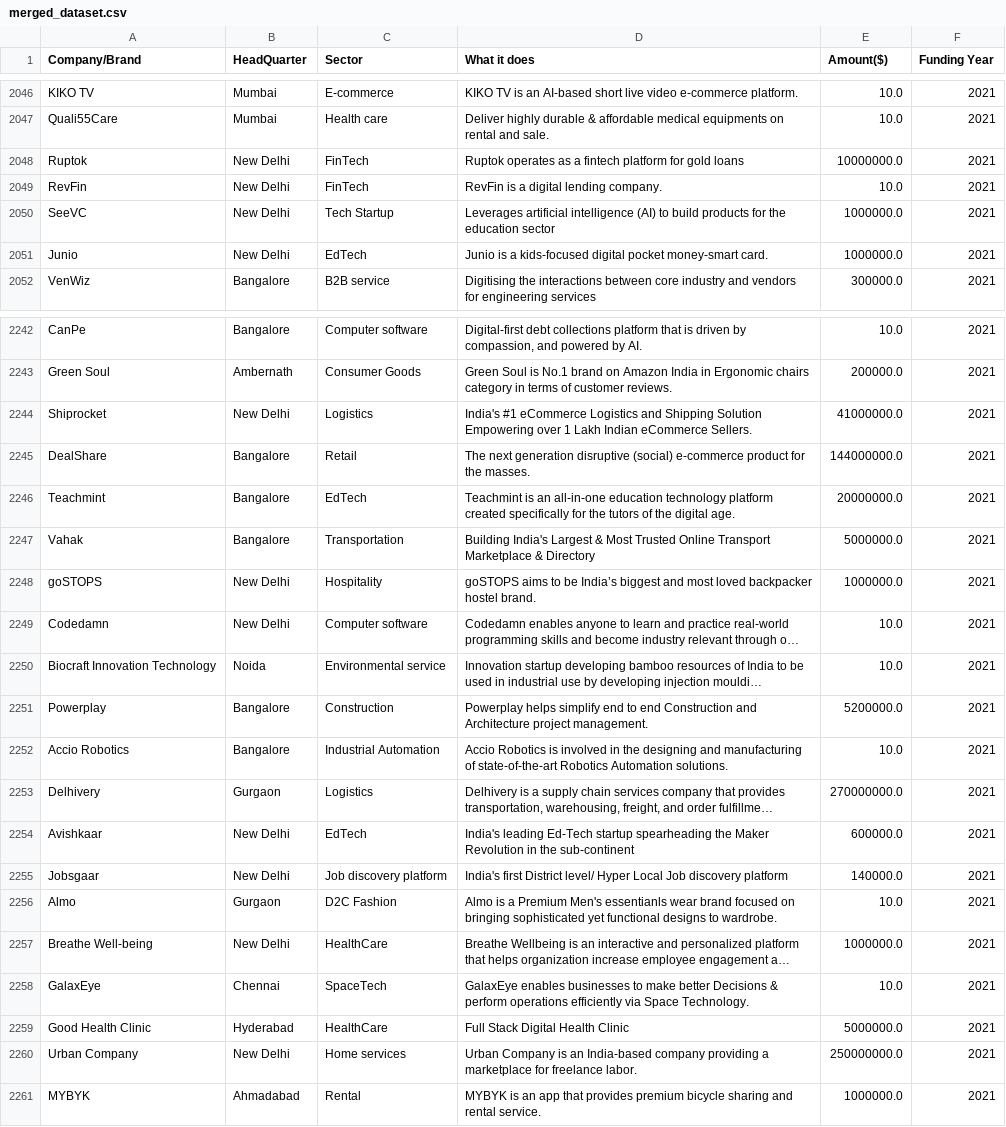
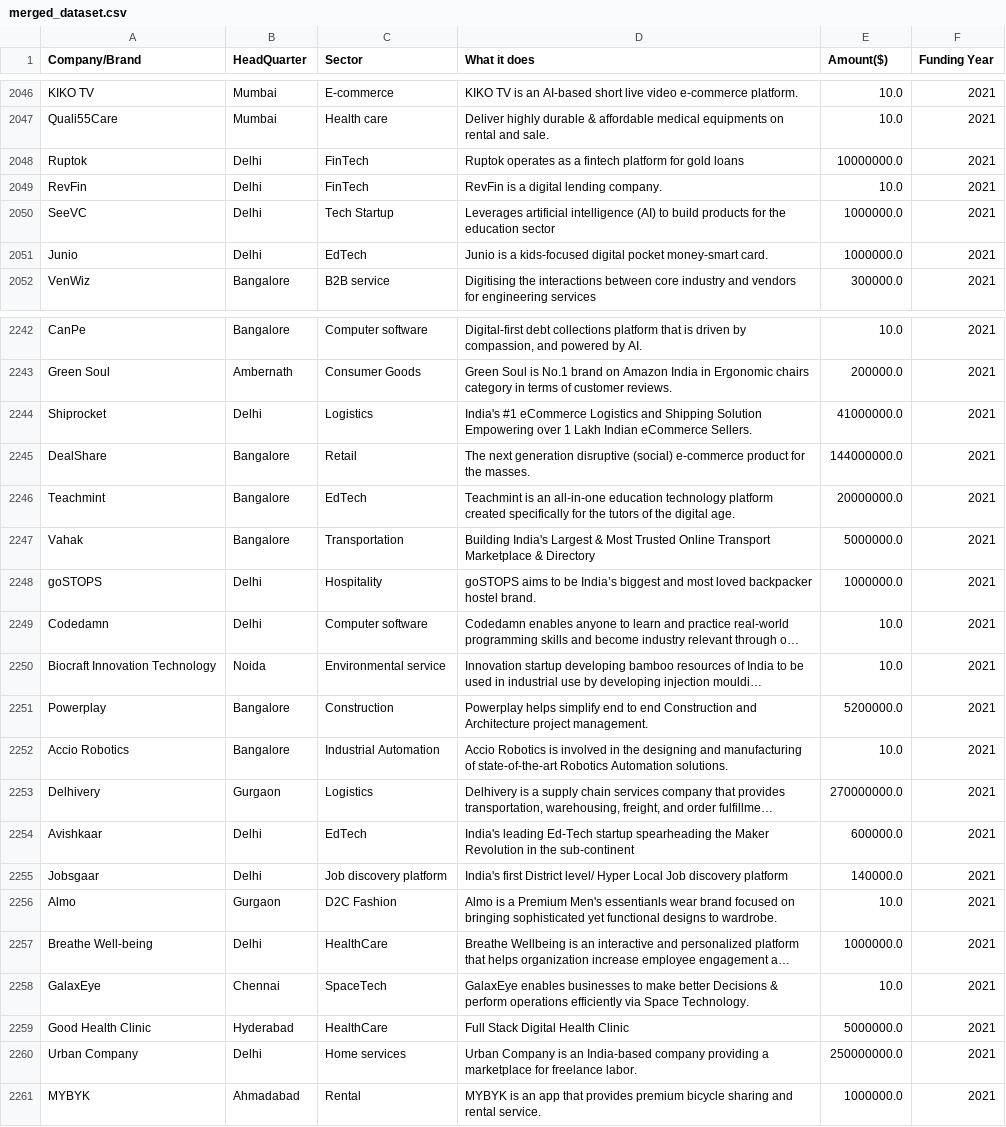
Before and after one commit to AlhassanLuqman/GROUP-ATHENS-LP1-Data_Analysis, a CSV file: data/merged_dataset.csv, drawn as a sheet; only a part is shown, gaps mark what is left out; long unchanged cells end in …; the diff covers the shown part only; the diff names each change by its address in the sheet, - before the commit and + after, or states it on an @@ line.

```diff
--- a/data/merged_dataset.csv
+++ b/data/merged_dataset.csv
-B2048:B2051 (HeadQuarter): New Delhi
+B2048:B2051 (HeadQuarter): Delhi
-B2244 (HeadQuarter): New Delhi
+B2244 (HeadQuarter): Delhi
-B2248:B2249 (HeadQuarter): New Delhi
+B2248:B2249 (HeadQuarter): Delhi
-B2254:B2255 (HeadQuarter): New Delhi
+B2254:B2255 (HeadQuarter): Delhi
-B2257 (HeadQuarter): New Delhi
+B2257 (HeadQuarter): Delhi
-B2260 (HeadQuarter): New Delhi
+B2260 (HeadQuarter): Delhi
```
Also changed, not shown: 133 edited cells elsewhere in this file, data/prepped_2020.csv, data/prepped_2021.csv, 1 other file.
